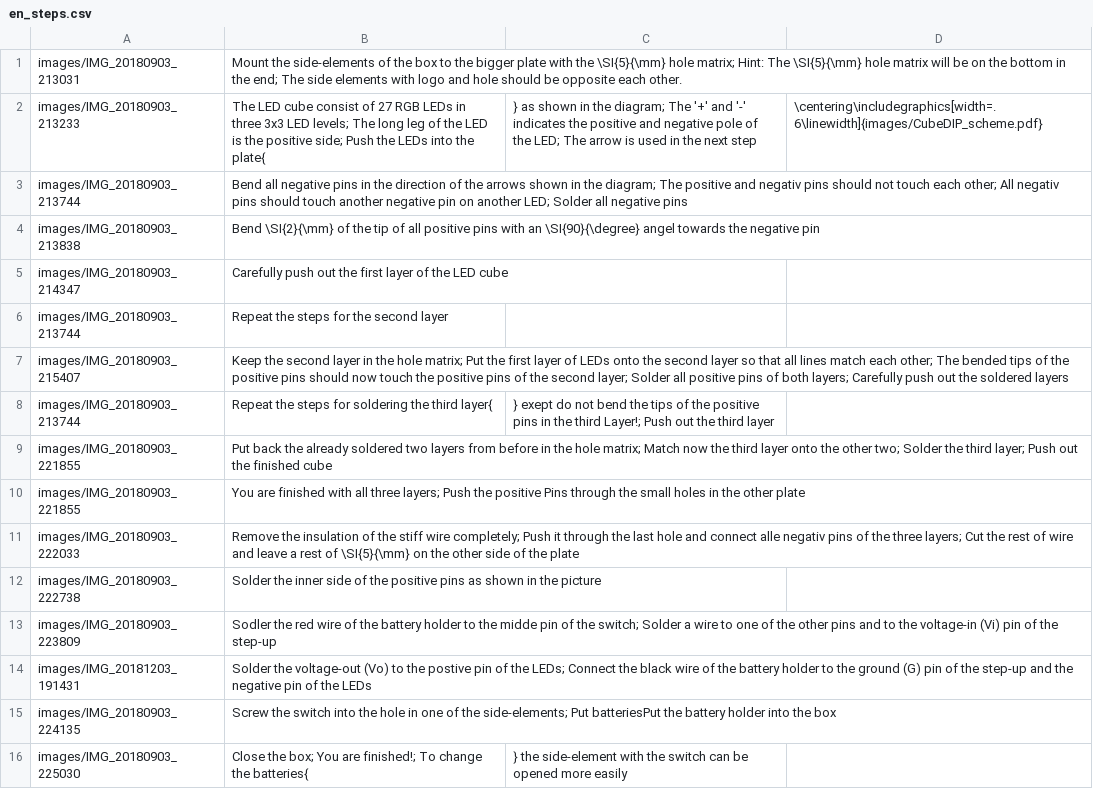
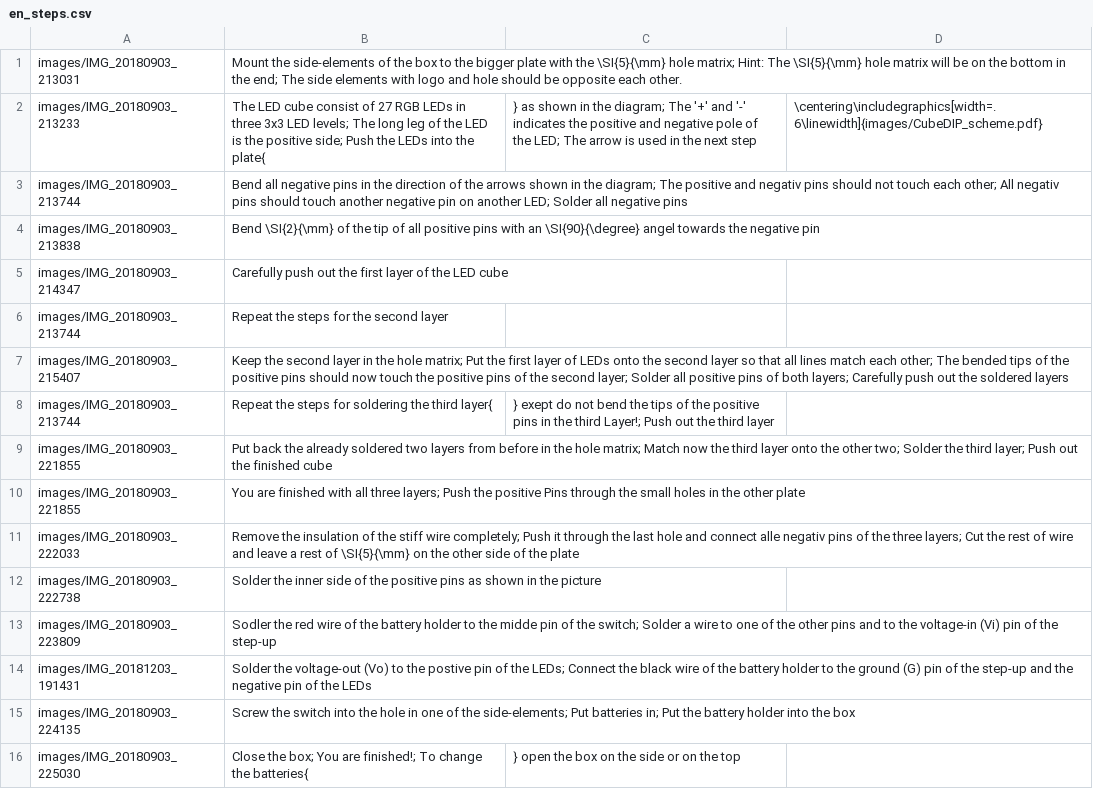
Before and after one commit to Binary-Kitchen/SolderingTutorial, a CSV file: CubeDIP/manual/configuration/en_steps.csv, drawn as a sheet.

Commit message:
fixed some minor errors

```diff
--- a/CubeDIP/manual/configuration/en_steps.csv
+++ b/CubeDIP/manual/configuration/en_steps.csv
@@ -14,3 +14,3 @@ images/IMG_20180903_223809,Sodler the red wire of the battery holder to the midd
 images/IMG_20181203_191431,Solder the voltage-out (Vo) to the postive pin of the LEDs; Connect the black wire of the battery holder to the ground (G) pin of the step-up and the negative pin of the LEDs
-images/IMG_20180903_224135,Screw the switch into the hole in one of the side-elements; Put batteriesPut the battery holder into the box
-images/IMG_20180903_225030,Close the box; You are finished!; To change the batteries{,} the side-element with the switch can be opened more easily
+images/IMG_20180903_224135,Screw the switch into the hole in one of the side-elements; Put batteries in; Put the battery holder into the box
+images/IMG_20180903_225030,Close the box; You are finished!; To change the batteries{,} open the box on the side or on the top
```
